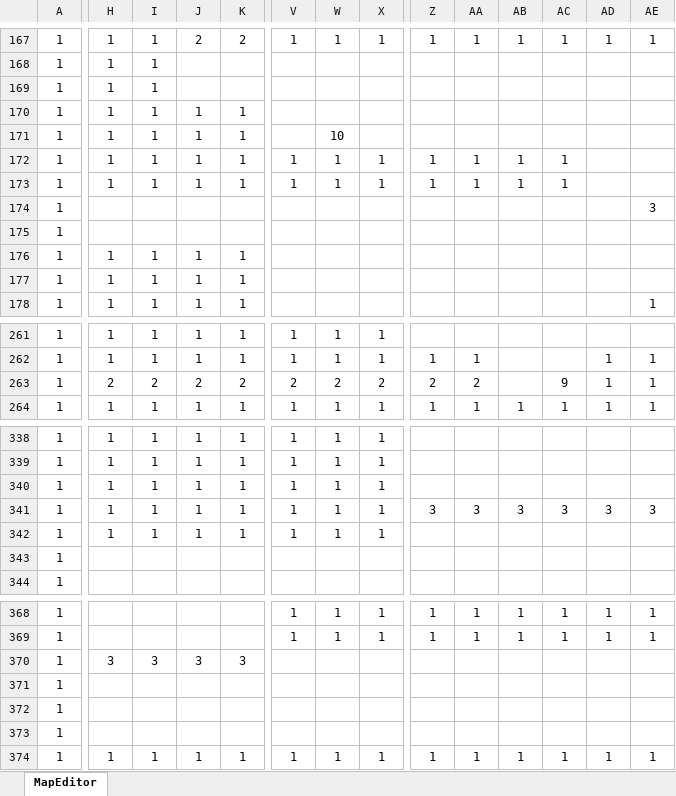
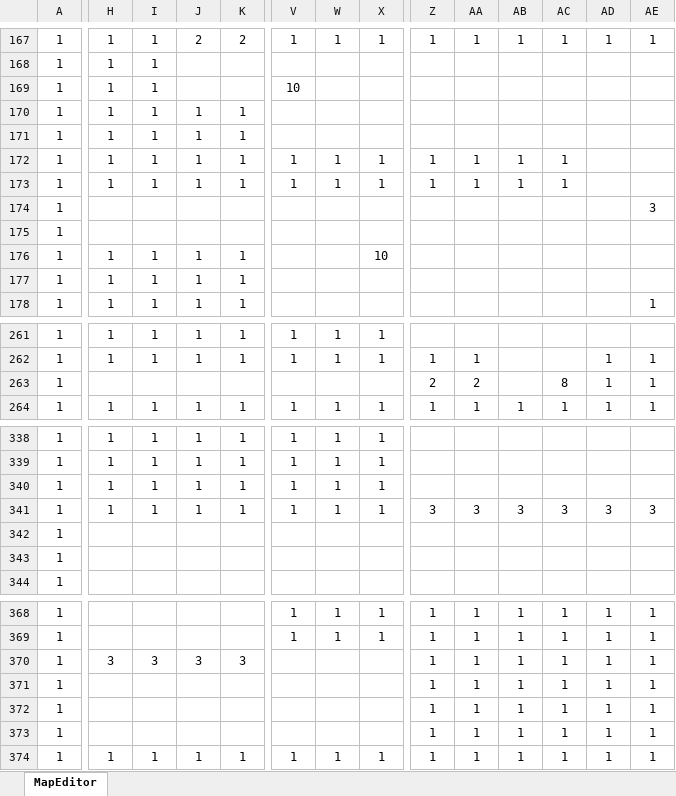
Before and after one commit to syo-ya/GameProductionPractice1, an Excel workbook: ゲーム制作課題「Breaking_UP」/Project/Resource/MapEditor.xlsm, sheet MapEditor, drawn as a sheet; only a part is shown, gaps mark what is left out; values as stored, in another font and other column widths than the file's, no borders; charts and pictures and conditional formats not drawn; removed rows and columns are numbered as before the commit, all else as after; rows hold the shown columns only; the diff covers the shown part only; the diff names each change by its address in the sheet, - before the commit and + after, or states it on an @@ line.

```diff
--- a/ゲーム制作課題「Breaking_UP」/Project/Resource/MapEditor.xlsm (sheet MapEditor)
+++ b/ゲーム制作課題「Breaking_UP」/Project/Resource/MapEditor.xlsm (sheet MapEditor)
-V169: (empty)
+V169: 10
-W171: 10
+W171: (empty)
-X176: (empty)
+X176: 10
-H263: 2
+H263: (empty)
-I263: 2
+I263: (empty)
-J263: 2
+J263: (empty)
-K263: 2
+K263: (empty)
-V263: 2
+V263: (empty)
-W263: 2
+W263: (empty)
-X263: 2
+X263: (empty)
-AC263: 9
+AC263: 8
-row 342: 1 | 1 | 1 | 1 | 1 | 1 | 1 | 1
@@ row 75 moved to row 342: 1 @@
-Z370: (empty)
+Z370: 1
-AA370: (empty)
+AA370: 1
-AB370: (empty)
+AB370: 1
-AC370: (empty)
+AC370: 1
-AD370: (empty)
+AD370: 1
-AE370: (empty)
+AE370: 1
-row 371: 1
-row 372: 1
-row 373: 1
+row 371: 1 |  |  |  |  |  |  |  | 1 | 1 | 1 | 1 | 1 | 1
+row 372: 1 |  |  |  |  |  |  |  | 1 | 1 | 1 | 1 | 1 | 1
+row 373: 1 |  |  |  |  |  |  |  | 1 | 1 | 1 | 1 | 1 | 1
```
Also changed, not shown: 21 added rows, 20 removed rows and 36 edited cells elsewhere in this sheet, 2 other files.
